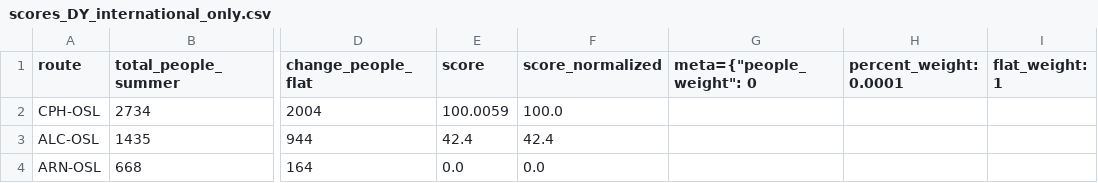
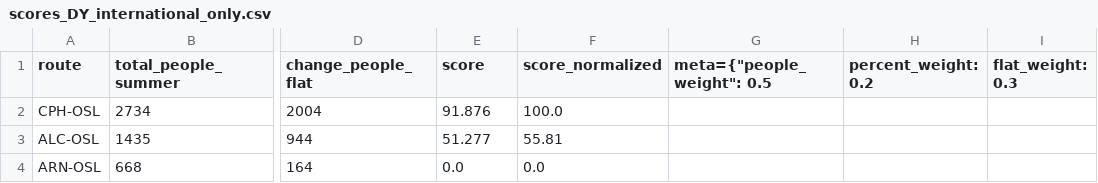
Before and after one commit to ErlingRoll/ads-avinor, a CSV file: output/scores/scores_DY_international_only.csv, drawn as a sheet; only a part is shown, gaps mark what is left out; the diff names each change by its address in the sheet, - before the commit and + after, or states it on an @@ line.

```diff
--- a/output/scores/scores_DY_international_only.csv
+++ b/output/scores/scores_DY_international_only.csv
-G1: meta={"people_weight": 0
+G1: meta={"people_weight": 0.5
-H1: percent_weight: 0.0001
+H1: percent_weight: 0.2
-I1: flat_weight: 1
+I1: flat_weight: 0.3
-E2 (score): 100.0059
+E2 (score): 91.876
-E3 (score): 42.4
+E3 (score): 51.277
-F3 (score_normalized): 42.4
+F3 (score_normalized): 55.81
```
Also changed, not shown: output/scores/scores_DY_domestic_only.csv, output/scores/scores_domestic_only.csv, 2 other files.
